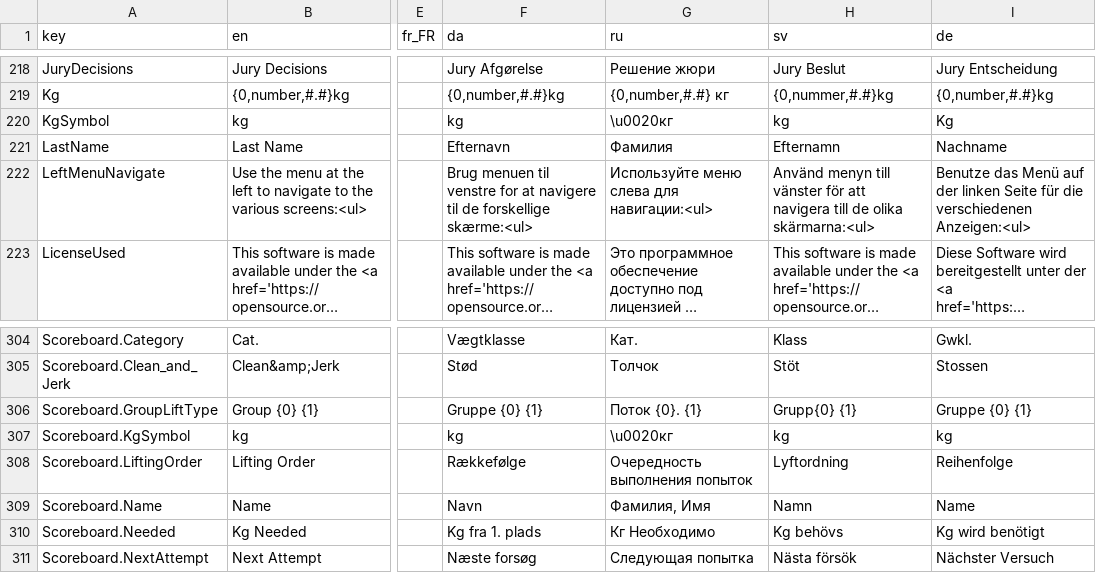
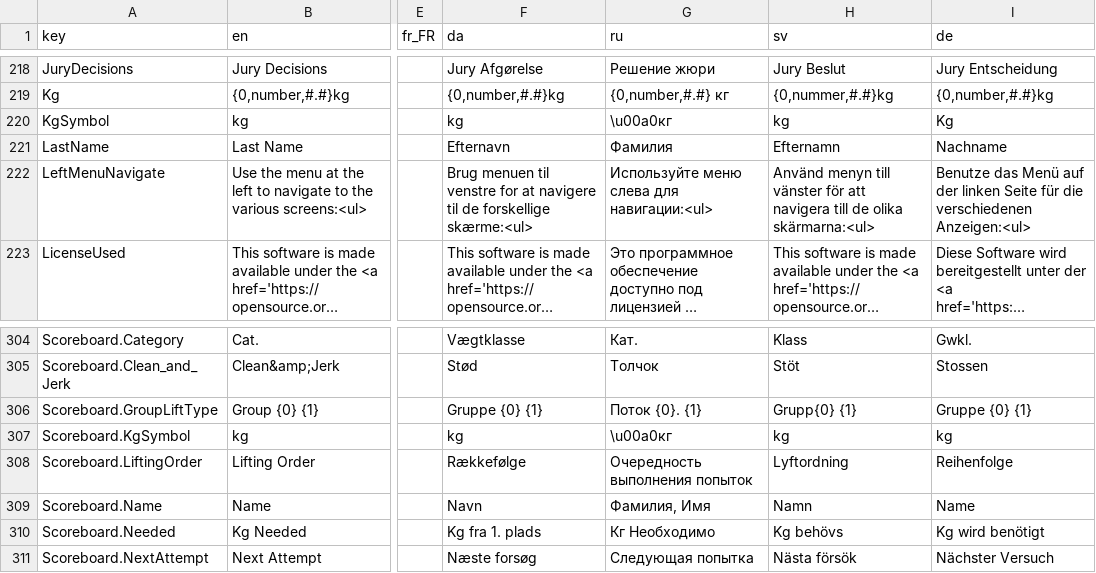
Before and after one commit to jflamy/owlcms4, a CSV file: owlcms/src/main/resources/i18n/translation4.csv, drawn as a sheet; only a part is shown, gaps mark what is left out; long unchanged cells end in …; the diff names each change by its address in the sheet, - before the commit and + after, or states it on an @@ line.

```diff
--- a/owlcms/src/main/resources/i18n/translation4.csv
+++ b/owlcms/src/main/resources/i18n/translation4.csv
-G220 (ru): \u0020кг
+G220 (ru): \u00a0кг
-G307 (ru): \u0020кг
+G307 (ru): \u00a0кг
```
Also changed, not shown: 5 other files.
